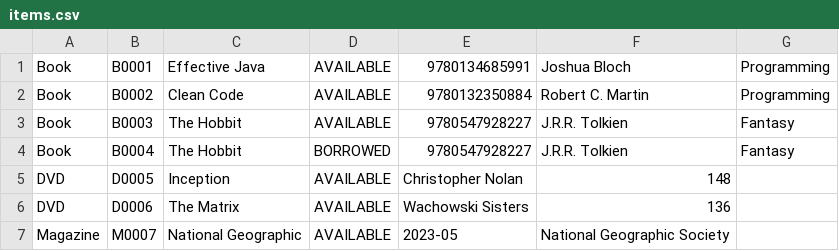
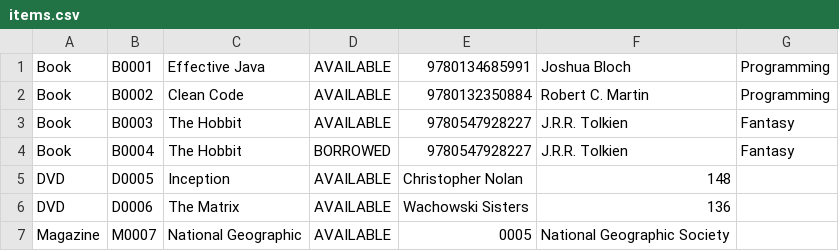
Before and after one commit to AstroidAlex/LibraryManagementSystem, a CSV file: src/main/resources/items.csv, drawn as a sheet.

```diff
--- a/src/main/resources/items.csv
+++ b/src/main/resources/items.csv
@@ -6,2 +6,2 @@ DVD,D0005,Inception,AVAILABLE,Christopher Nolan,148,
 DVD,D0006,The Matrix,AVAILABLE,Wachowski Sisters,136,
-Magazine,M0007,National Geographic,AVAILABLE,2023-05,National Geographic Society,
+Magazine,M0007,National Geographic,AVAILABLE,0005,National Geographic Society,
```
Also changed, not shown: 7 other files.
